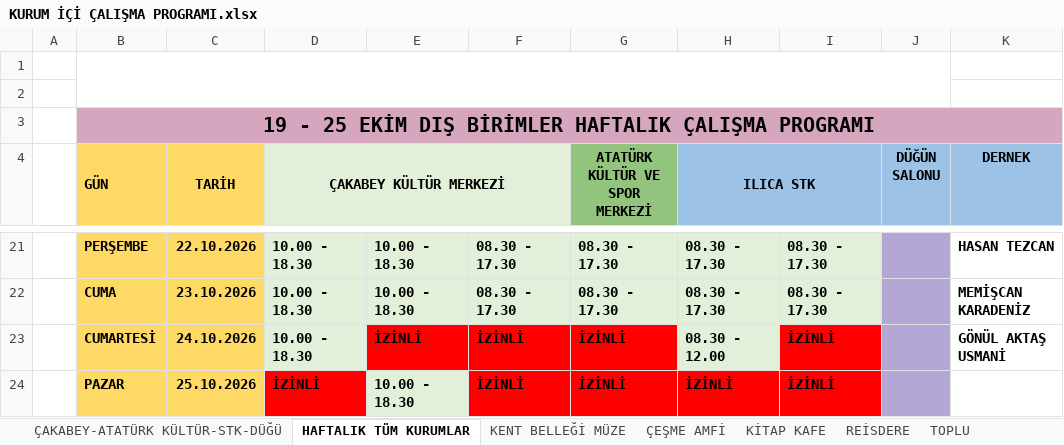
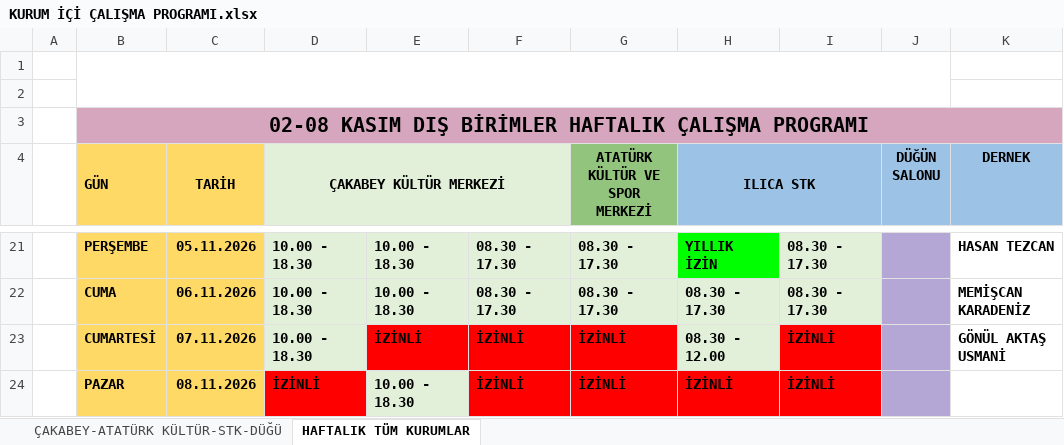
Before and after one commit to ilhanakd-max/calisma-programi-data, an Excel workbook: KURUM İÇİ ÇALIŞMA PROGRAMI.xlsx, sheet HAFTALIK TÜM KURUMLAR, drawn as a sheet; only a part is shown, gaps mark what is left out; values as stored, in another font and other column widths than the file's, no borders; charts and pictures and conditional formats not drawn; the diff covers the shown part only; the diff names each change by its address in the sheet, - before the commit and + after, or states it on an @@ line.

```diff
--- a/KURUM İÇİ ÇALIŞMA PROGRAMI.xlsx (sheet HAFTALIK TÜM KURUMLAR)
+++ b/KURUM İÇİ ÇALIŞMA PROGRAMI.xlsx (sheet HAFTALIK TÜM KURUMLAR)
-sheet tab: KENT BELLEĞİ MÜZE
-sheet tab: ÇEŞME AMFİ
-sheet tab: KİTAP KAFE
-sheet tab: REİSDERE
-sheet tab: TOPLU
-B3 (GÜN): 19 - 25 EKİM DIŞ BİRİMLER…
+B3 (GÜN): 02-08 KASIM DIŞ BİRİMLER…
-C21 (TARİH): 22.10.2026
+C21 (TARİH): 05.11.2026
-H21 (ILICA STK): 08.30 - 17.30
+H21 (ILICA STK): YILLIK İZİN
-H21 fill: #E2EFD9
+H21 fill: #00FF00
-C22 (TARİH): 23.10.2026
+C22 (TARİH): 06.11.2026
-C23 (TARİH): 24.10.2026
+C23 (TARİH): 07.11.2026
-C24 (TARİH): 25.10.2026
+C24 (TARİH): 08.11.2026
```
Also changed, not shown: 36 edited cells and cell formats elsewhere in this sheet, sheet ÇAKABEY-ATATÜRK KÜLTÜR-STK-DÜĞÜ, charts or pictures.
